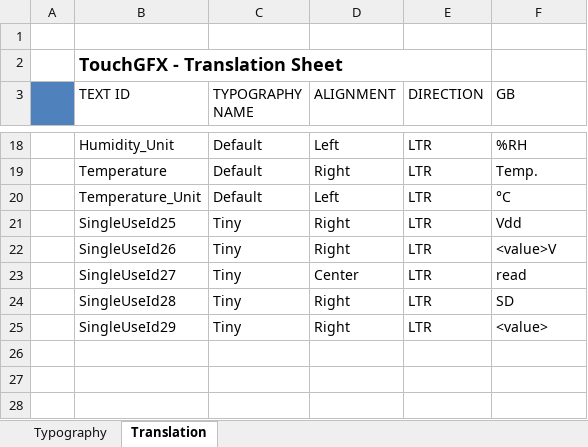
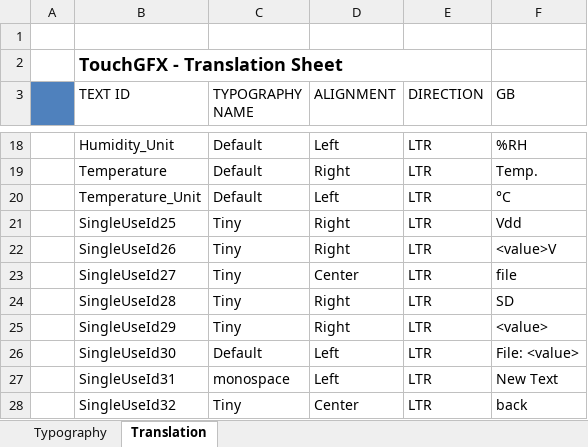
Before and after one commit to jakubprzybytek/Environmental-Sensors, an Excel workbook: STM32CubeIDE/EnvSensor/TouchGFX/assets/texts/texts.xlsx, sheet Translation, drawn as a sheet; only a part is shown, gaps mark what is left out; values as stored, in another font and other column widths than the file's, no borders; the diff names each change by its address in the sheet, - before the commit and + after, or states it on an @@ line.

```diff
--- a/STM32CubeIDE/EnvSensor/TouchGFX/assets/texts/texts.xlsx (sheet Translation)
+++ b/STM32CubeIDE/EnvSensor/TouchGFX/assets/texts/texts.xlsx (sheet Translation)
-F23 (GB): read
+F23 (GB): file
+row 26:  | SingleUseId30 | Default | Left | LTR | File: <value>
+row 27:  | SingleUseId31 | monospace | Left | LTR | New Text
+row 28:  | SingleUseId32 | Tiny | Center | LTR | back
```
Also changed, not shown: sheet Typography, 47 other files.
